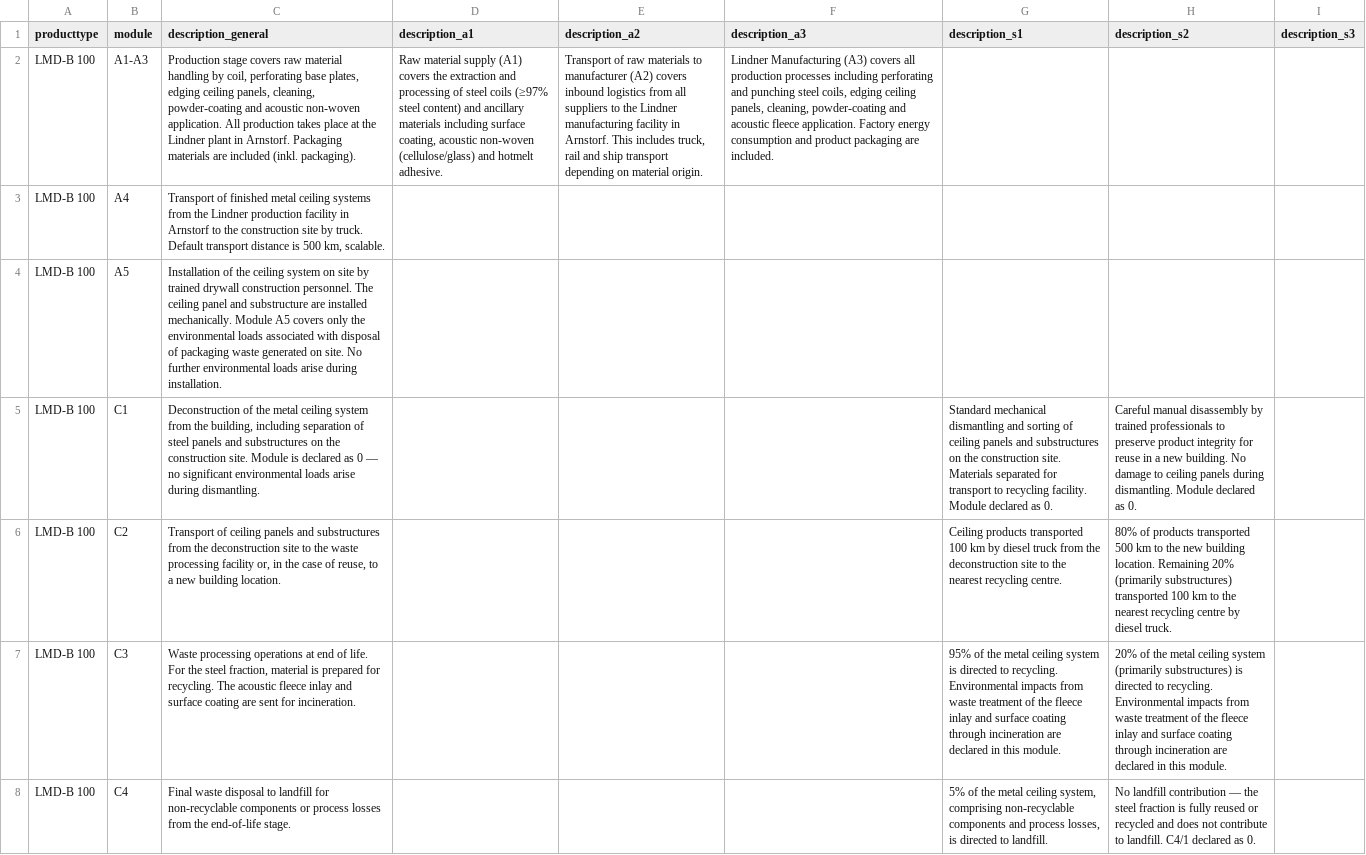
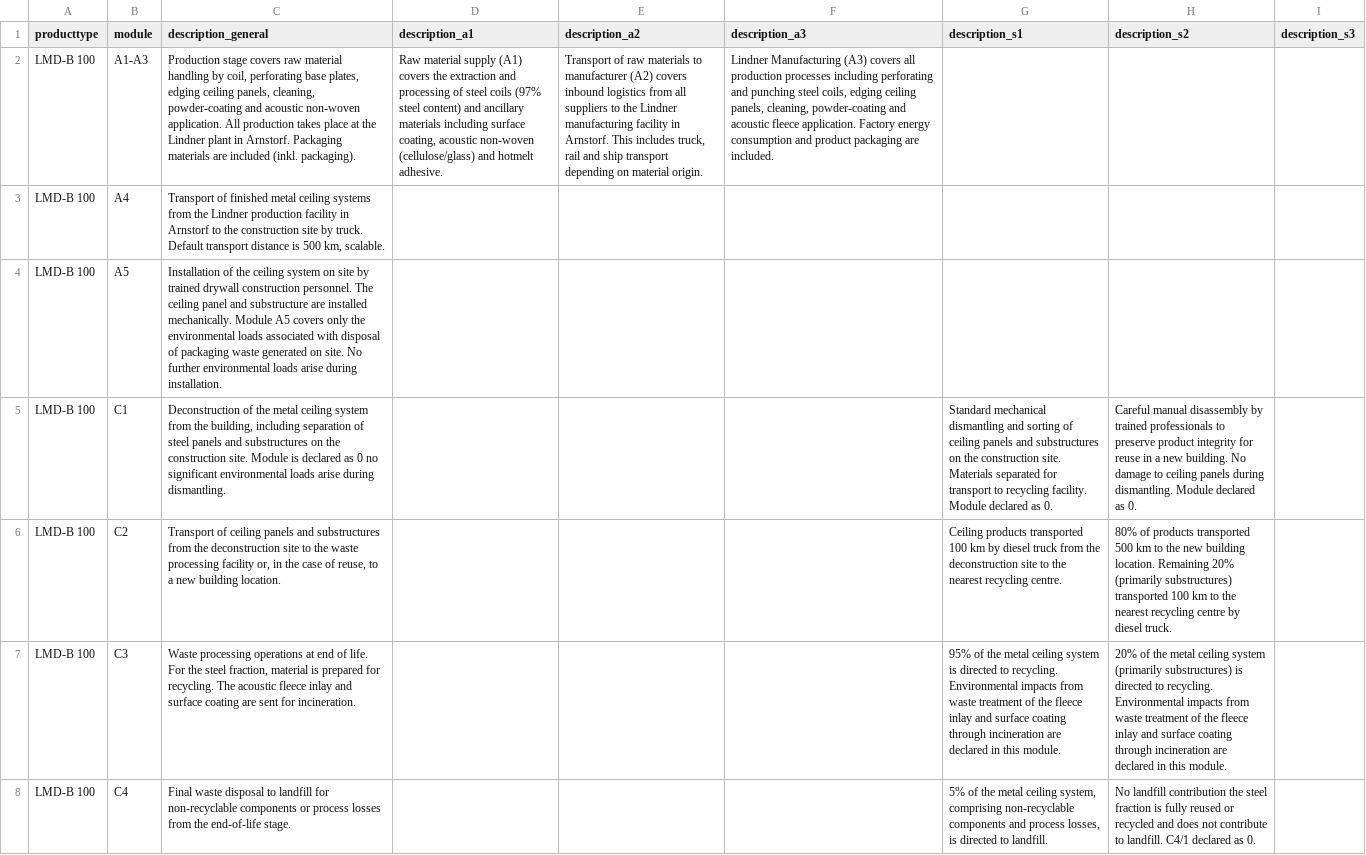
Before and after one commit to alanjofy/nachhaltiges-bauen-workspace, a CSV file: ceiling/module_info.csv, drawn as a sheet; only a part is shown; the diff covers the shown part only; the diff names each change by its address in the sheet, - before the commit and + after, or states it on an @@ line.

```diff
--- a/ceiling/module_info.csv
+++ b/ceiling/module_info.csv
-D2 (description_a1): …steel coils (≥97% steel content)…
+D2 (description_a1): …steel coils (97% steel content)…
-C5 (description_general): …as 0 — no significant…
+C5 (description_general): …as 0 no significant…
-H8 (description_s2): …landfill contribution — the steel…
+H8 (description_s2): …landfill contribution the steel…
```
Also changed, not shown: 125 edited cells elsewhere in this file, boden/pdf_map.csv, stutzen/module_info.csv, 46 other files.
